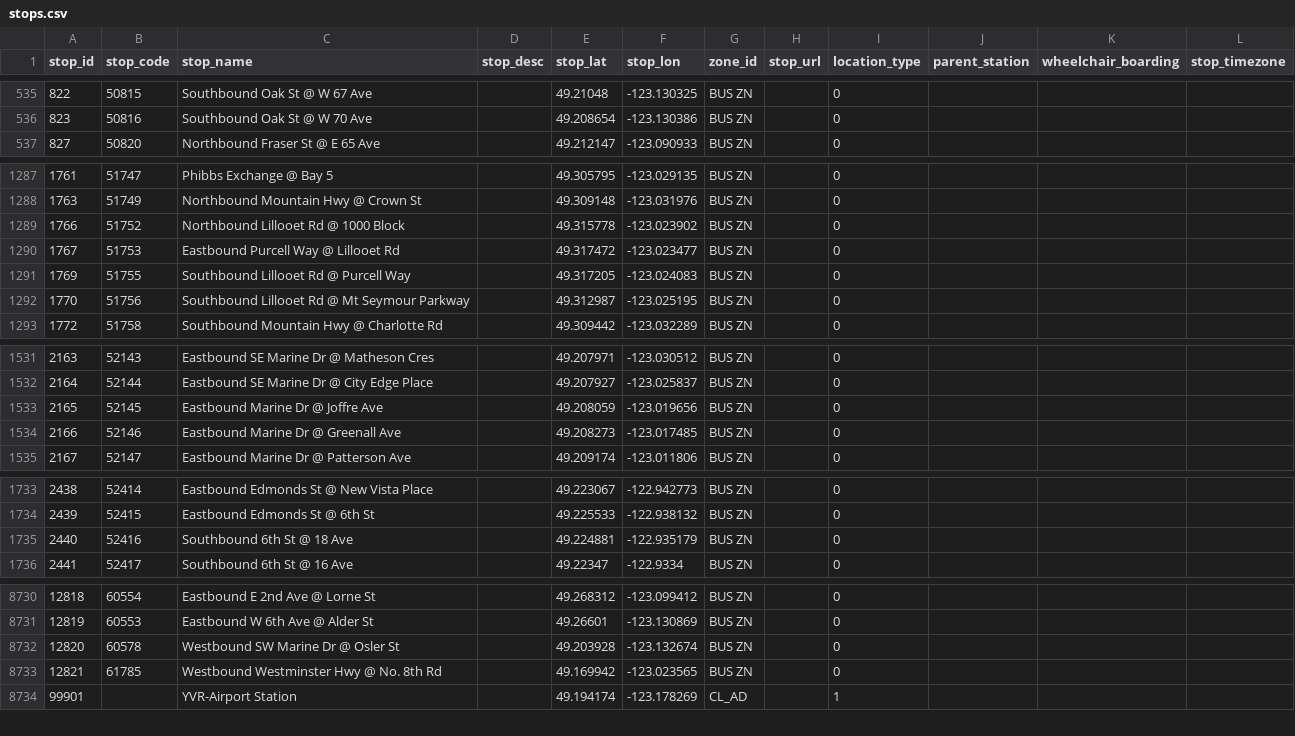
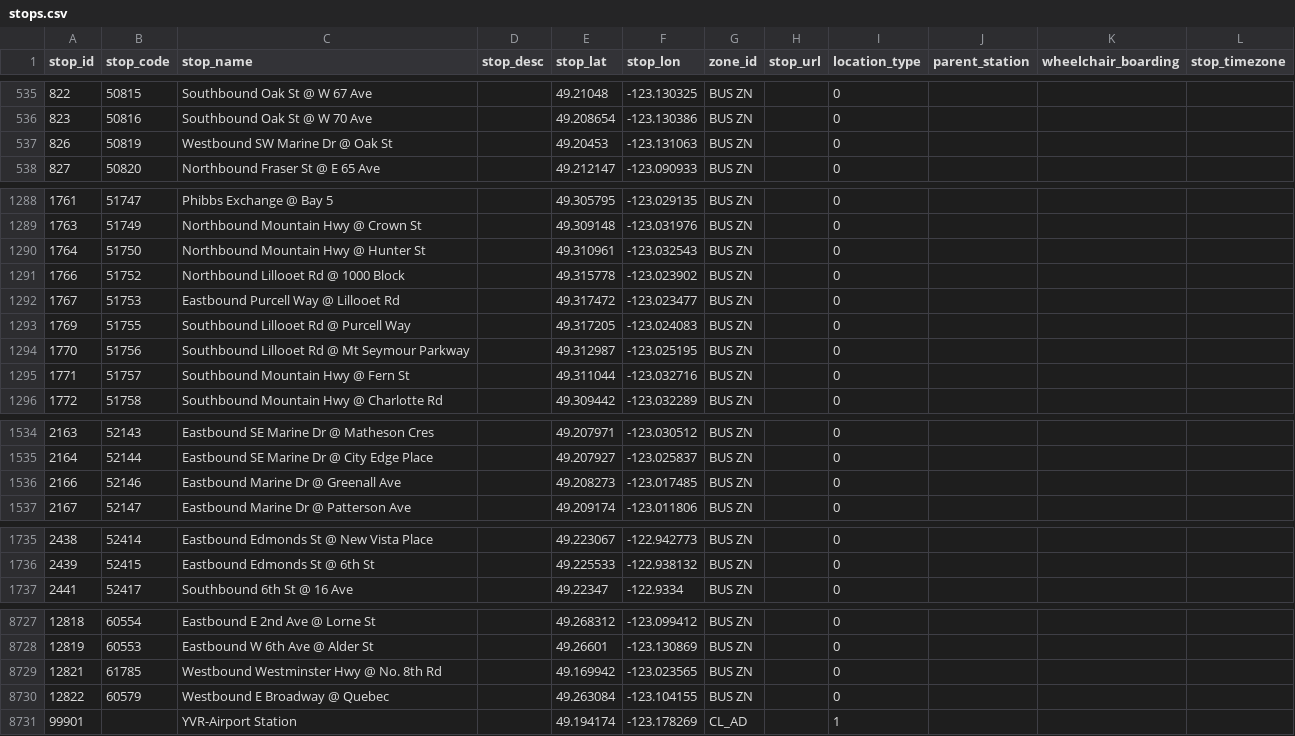
Before and after one commit to carsonyl/translink-derived-datasets, a CSV file: datasets/stops.csv, drawn as a sheet; only a part is shown, gaps mark what is left out; the diff covers the shown part only.

```diff
--- a/datasets/stops.csv
+++ b/datasets/stops.csv
@@ -536,2 +536,3 @@ stop_id,stop_code,stop_name,stop_desc,stop_lat,stop_lon,zone_id,stop_url,locatio
 823,50816,Southbound Oak St @ W 70 Ave,,49.208654,-123.130386,BUS ZN,,0,,,
+826,50819,Westbound SW Marine Dr @ Oak St,,49.20453,-123.131063,BUS ZN,,0,,,
 827,50820,Northbound Fraser St @ E 65 Ave,,49.212147,-123.090933,BUS ZN,,0,,,
@@ -1288,2 +1289,3 @@ stop_id,stop_code,stop_name,stop_desc,stop_lat,stop_lon,zone_id,stop_url,locatio
 1763,51749,Northbound Mountain Hwy @ Crown St,,49.309148,-123.031976,BUS ZN,,0,,,
+1764,51750,Northbound Mountain Hwy @ Hunter St,,49.310961,-123.032543,BUS ZN,,0,,,
 1766,51752,Northbound Lillooet Rd @ 1000 Block,,49.315778,-123.023902,BUS ZN,,0,,,
@@ -1292,2 +1294,3 @@ stop_id,stop_code,stop_name,stop_desc,stop_lat,stop_lon,zone_id,stop_url,locatio
 1770,51756,Southbound Lillooet Rd @ Mt Seymour Parkway,,49.312987,-123.025195,BUS ZN,,0,,,
+1771,51757,Southbound Mountain Hwy @ Fern St,,49.311044,-123.032716,BUS ZN,,0,,,
 1772,51758,Southbound Mountain Hwy @ Charlotte Rd,,49.309442,-123.032289,BUS ZN,,0,,,
@@ -1532,3 +1535,2 @@ stop_id,stop_code,stop_name,stop_desc,stop_lat,stop_lon,zone_id,stop_url,locatio
 2164,52144,Eastbound SE Marine Dr @ City Edge Place,,49.207927,-123.025837,BUS ZN,,0,,,
-2165,52145,Eastbound Marine Dr @ Joffre Ave,,49.208059,-123.019656,BUS ZN,,0,,,
 2166,52146,Eastbound Marine Dr @ Greenall Ave,,49.208273,-123.017485,BUS ZN,,0,,,
@@ -1734,3 +1736,2 @@ stop_id,stop_code,stop_name,stop_desc,stop_lat,stop_lon,zone_id,stop_url,locatio
 2439,52415,Eastbound Edmonds St @ 6th St,,49.225533,-122.938132,BUS ZN,,0,,,
-2440,52416,Southbound 6th St @ 18 Ave,,49.224881,-122.935179,BUS ZN,,0,,,
 2441,52417,Southbound 6th St @ 16 Ave,,49.22347,-122.9334,BUS ZN,,0,,,
@@ -8731,4 +8728,4 @@ stop_id,stop_code,stop_name,stop_desc,stop_lat,stop_lon,zone_id,stop_url,locatio
 12819,60553,Eastbound W 6th Ave @ Alder St,,49.26601,-123.130869,BUS ZN,,0,,,
-12820,60578,Westbound SW Marine Dr @ Osler St,,49.203928,-123.132674,BUS ZN,,0,,,
 12821,61785,Westbound Westminster Hwy @ No. 8th Rd,,49.169942,-123.023565,BUS ZN,,0,,,
+12822,60579,Westbound E Broadway @ Quebec,,49.263084,-123.104155,BUS ZN,,0,,,
 99901,,YVR-Airport Station,,49.194174,-123.178269,CL_AD,,1,,,
```
Also changed, not shown: 1 added row and 5 removed rows elsewhere in this file, 1 other file.
